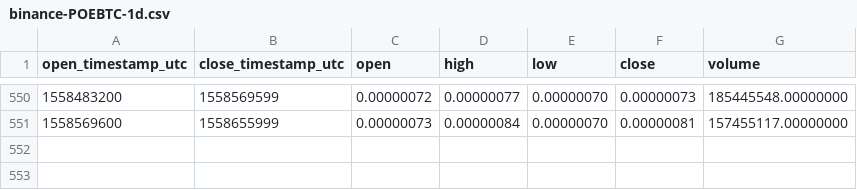
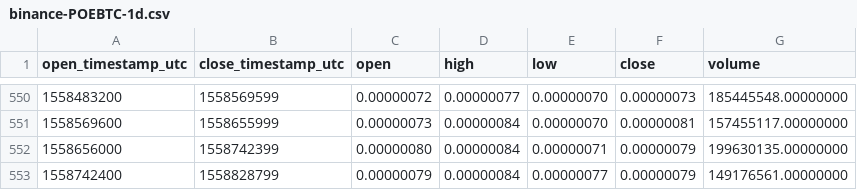
Before and after one commit to cryptobigbro/binance-POEBTC, a CSV file: binance-POEBTC-1d.csv, drawn as a sheet; only a part is shown, gaps mark what is left out.

Commit message:
Update OHLCV data.

```diff
--- a/binance-POEBTC-1d.csv
+++ b/binance-POEBTC-1d.csv
@@ -551 +551,3 @@ open_timestamp_utc,close_timestamp_utc,open,high,low,close,volume
 1558569600,1558655999,0.00000073,0.00000084,0.00000070,0.00000081,157455117.00000000
+1558656000,1558742399,0.00000080,0.00000084,0.00000071,0.00000079,199630135.00000000
+1558742400,1558828799,0.00000079,0.00000084,0.00000077,0.00000079,149176561.00000000
```
Also changed, not shown: 1 other file.
